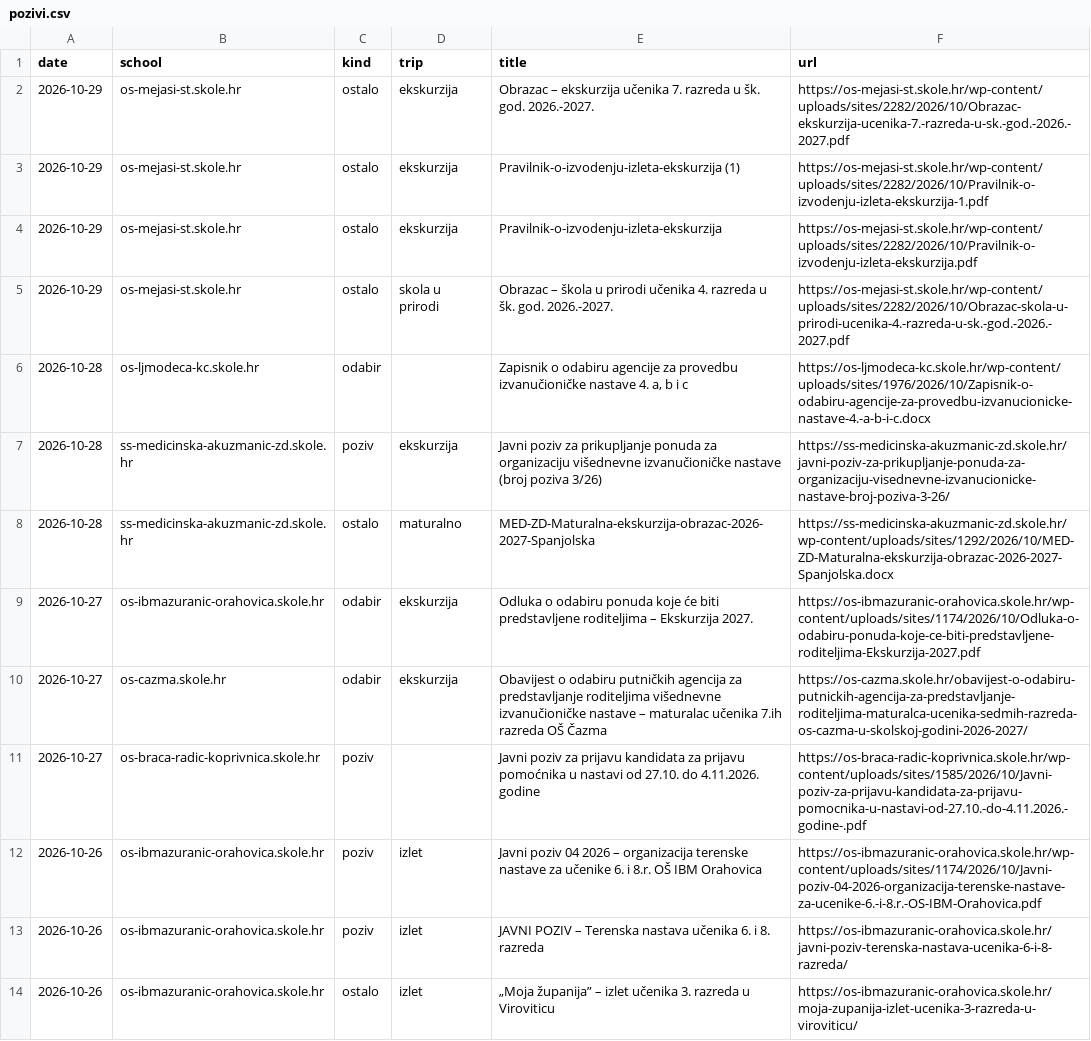
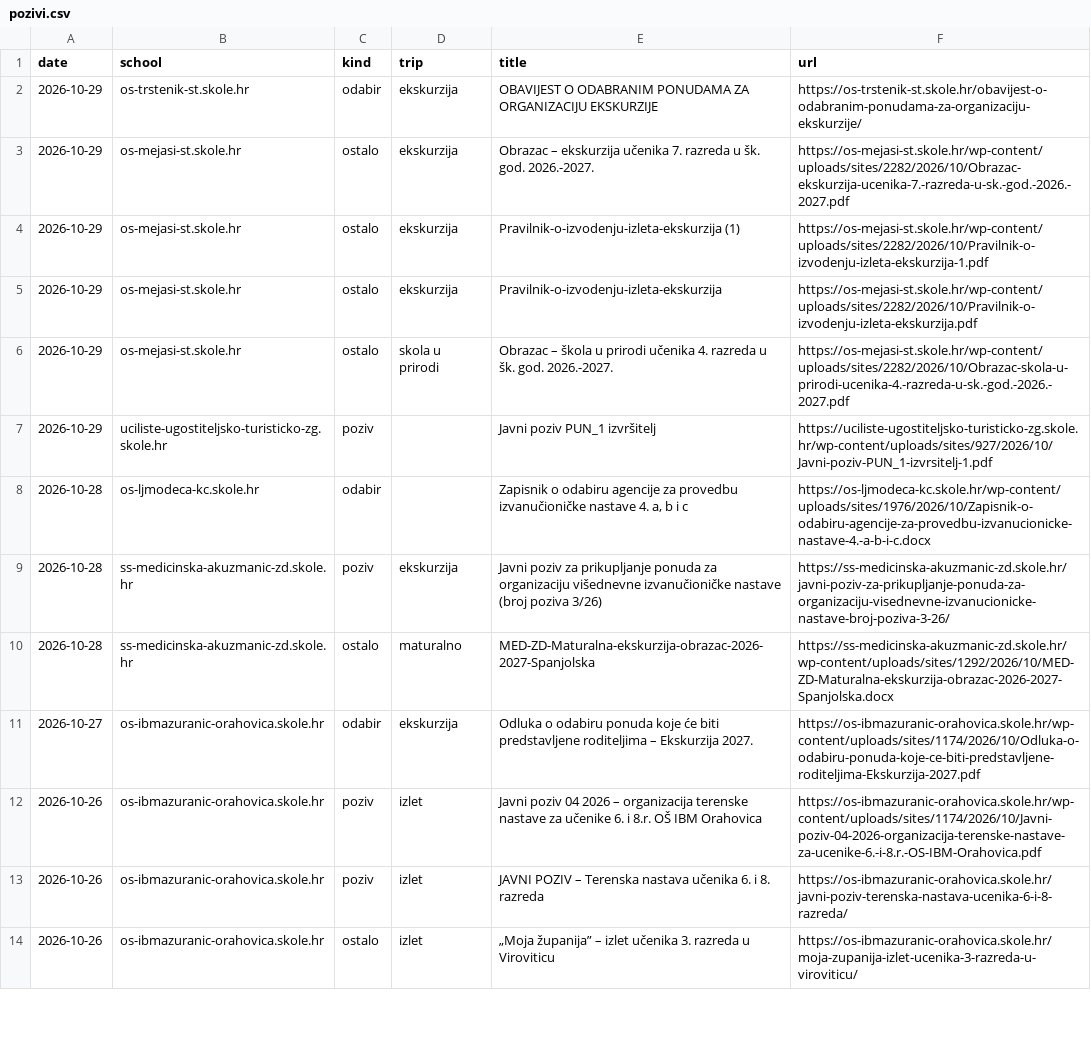
Before and after one commit to mobranovic/vlakusnijegu, a CSV file: pracenje/pozivi.csv, drawn as a sheet; only a part is shown; removed rows and columns are numbered as before the commit, all else as after; the diff covers the shown part only; the diff names each change by its address in the sheet, - before the commit and + after, or states it on an @@ line.

```diff
--- a/pracenje/pozivi.csv
+++ b/pracenje/pozivi.csv
+row 2: 2026-10-29 | os-trstenik-st.skole.hr | odabir | ekskurzija | OBAVIJEST O ODABRANIM PONUDAMA ZA ORGANIZACIJU EKSKURZIJE | https://os-trstenik-st.skole.hr/obavijest-o-odabranim-ponudama-za-organizaciju-ekskurzije/
+row 7: 2026-10-29 | uciliste-ugostiteljsko-turisticko-zg.skole.hr | poziv |  | Javni poziv PUN_1 izvršitelj | https://uciliste-ugostiteljsko-turisticko-zg.skole.hr/wp-content/uploads/sites/927/2026/10/Javni-poziv-PUN_1-izvrsitelj-1.pdf
-row 10: 2026-10-27 | os-cazma.skole.hr | odabir | ekskurzija | Obavijest o odabiru putničkih agencija za predstavljanje roditeljima višednevne izvanučioničke nastave – maturalac učenika 7.ih razreda OŠ Čazma | https://os-cazma.skole.hr/obavijest-o-odabiru-putnickih-agencija-za-predstavljanje-roditeljima-maturalca-ucenika-sedmih-razreda-os-cazma-u-skolskoj-godini-2026-2027/
-row 11: 2026-10-27 | os-braca-radic-koprivnica.skole.hr | poziv |  | Javni poziv za prijavu kandidata za prijavu pomoćnika u nastavi od 27.10. do 4.11.2026. godine | https://os-braca-radic-koprivnica.skole.hr/wp-content/uploads/sites/1585/2026/10/Javni-poziv-za-prijavu-kandidata-za-prijavu-pomocnika-u-nastavi-od-27.10.-do-4.11.2026.-godine-.pdf
```
Also changed, not shown: 8 added rows and 9 removed rows elsewhere in this file, 2 other files.
